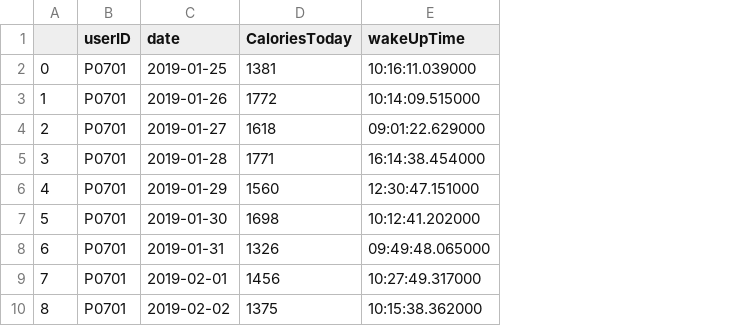
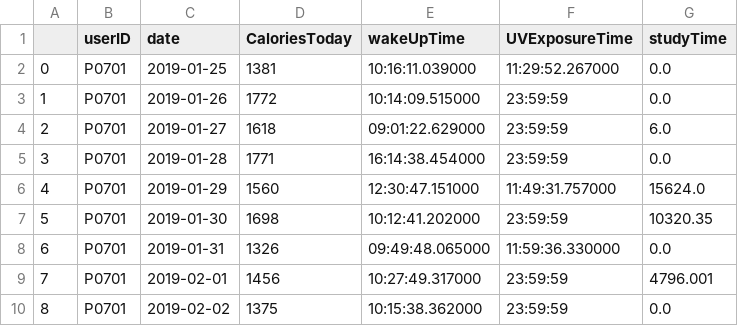
Before and after one commit to nsy033/-CS481-UniSelf, a CSV file: src/processing/csvs/routineResults.csv, drawn as a sheet; only a part is shown; the diff names each change by its address in the sheet, - before the commit and + after, or states it on an @@ line.

Commit message:
Working on data processing

```diff
--- a/src/processing/csvs/routineResults.csv
+++ b/src/processing/csvs/routineResults.csv
+column F (UVExposureTime), rows 2-10: 11:29:52.267000 | 23:59:59 | 23:59:59 | 23:59:59 | 11:49:31.757000 | 23:59:59 | 11:59:36.330000 | 23:59:59 | 23:59:59
+column G (studyTime), rows 2-10: 0.0 | 0.0 | 6.0 | 0.0 | 15624.0 | 10320.35 | 0.0 | 4796.001 | 0.0
```
Also changed, not shown: 15 other files.
